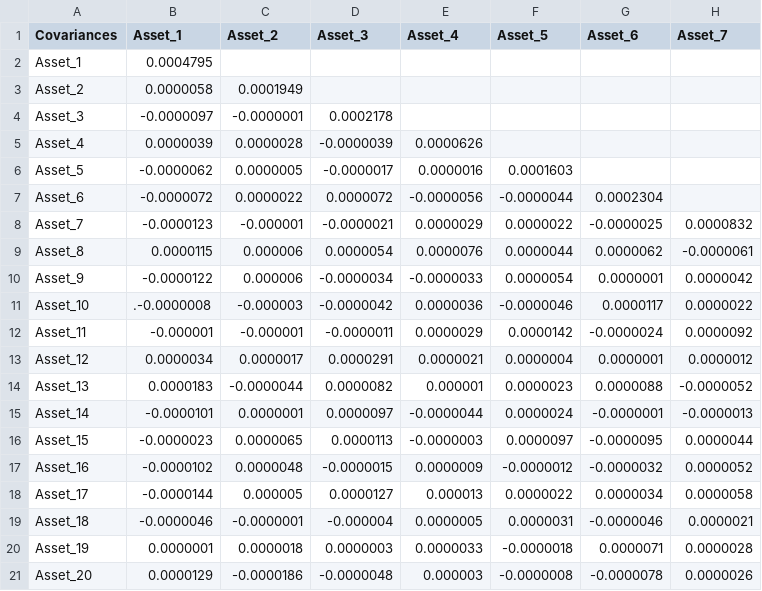
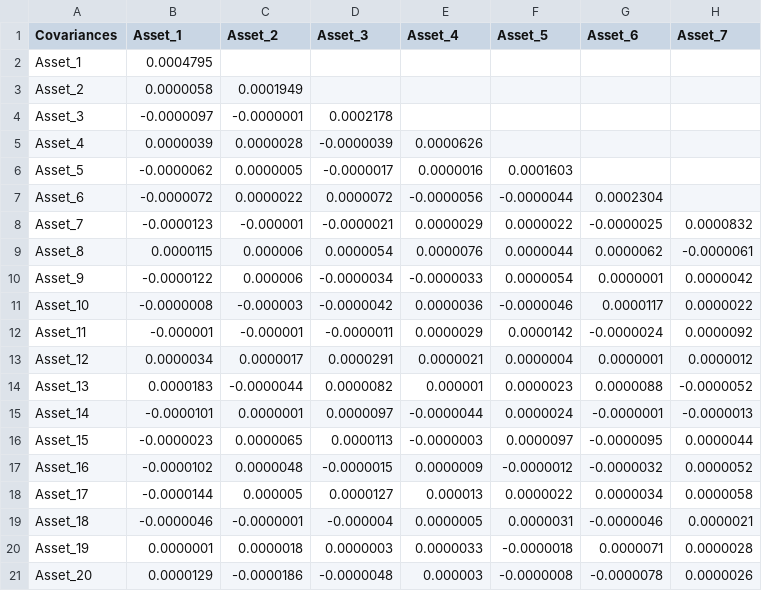
Before and after one commit to joannamclt/Joanna, a CSV file: data/covariance.csv, drawn as a sheet; only a part is shown; the diff names each change by its address in the sheet, - before the commit and + after, or states it on an @@ line.

Commit message:
Correct . error in covariance matrix

```diff
--- a/data/covariance.csv
+++ b/data/covariance.csv
-B11 (Asset_1): .-0.0000008
+B11 (Asset_1): -0.0000008
```
